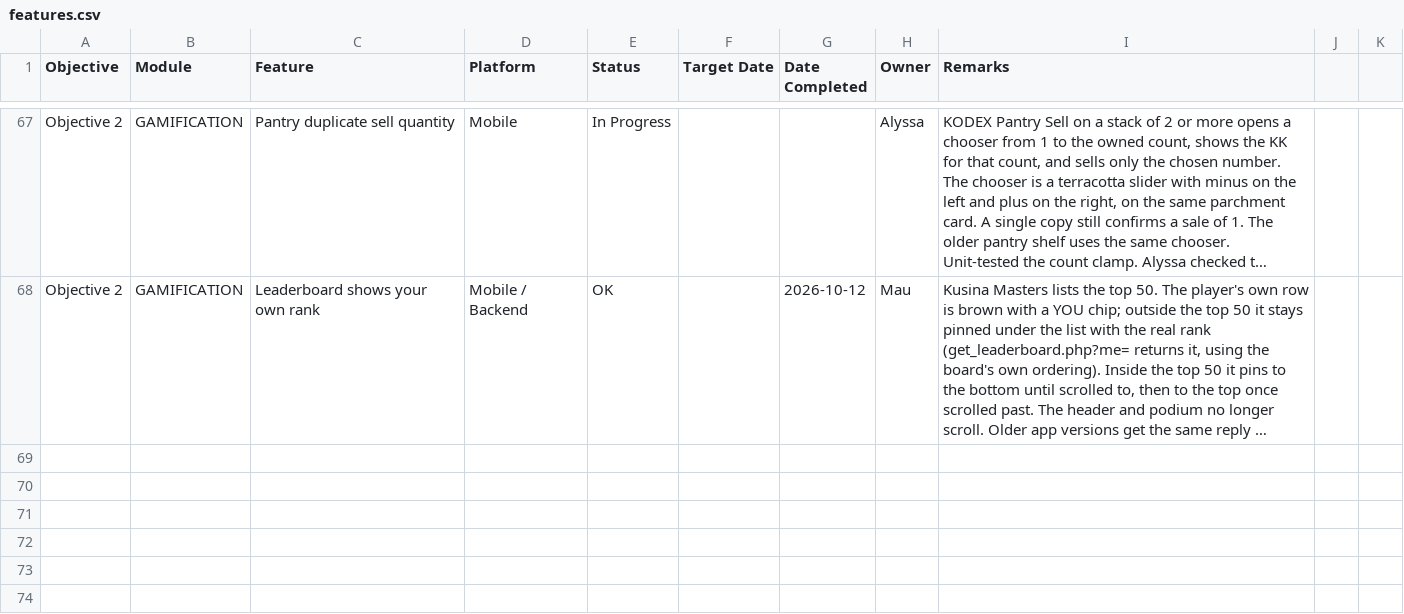
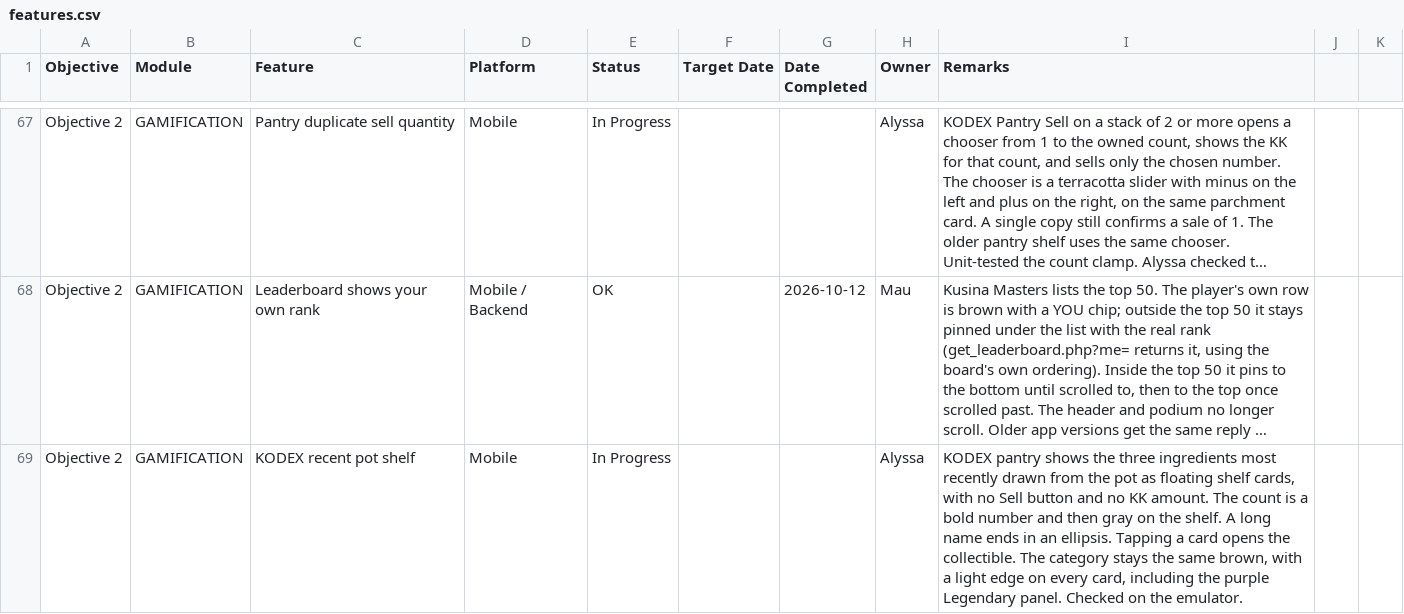
Before and after one commit to mauwcchiato/kusina-kode-app, a CSV file: docs/testing/features.csv, drawn as a sheet; only a part is shown, gaps mark what is left out; long unchanged cells end in …; the diff names each change by its address in the sheet, - before the commit and + after, or states it on an @@ line.

Commit message:
Show the three latest pot ingredients on the KODEX shelf.

```diff
--- a/docs/testing/features.csv
+++ b/docs/testing/features.csv
+row 69: Objective 2 | GAMIFICATION | KODEX recent pot shelf | Mobile | In Progress |  |  | Alyssa | KODEX pantry shows the three ingredients most recently drawn from the pot as floating shelf cards, with no Sell button and no KK amount. The count is a bold number and then gray on the shelf. A long name ends in an ellipsis. Tapping a card opens the collectible. The category stays the same brown, with a light edge on every card, including the purple Legendary panel. Checked on the emulator.
```
Also changed, not shown: 4 other files.
